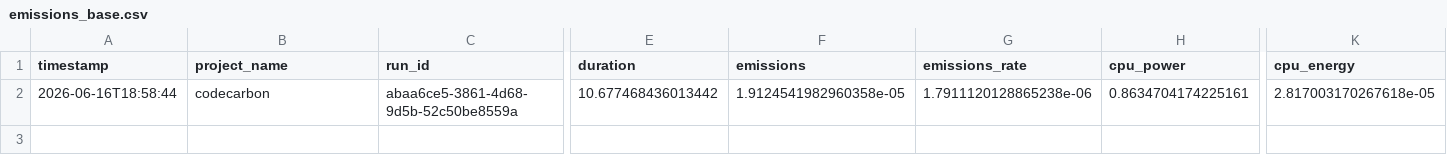
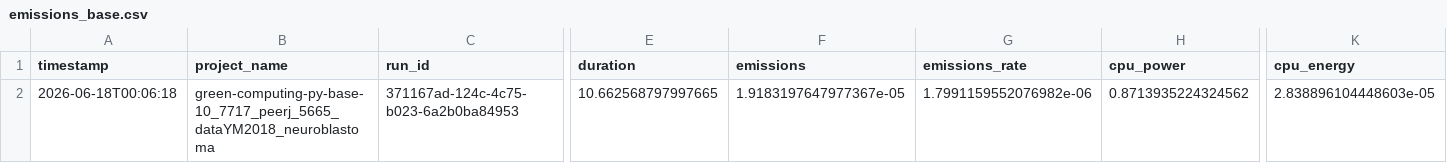
Before and after one commit to MarcoRicci03/progetto-greencomputing, a CSV file: results/10_7717_peerj_5665_dataYM2018_neuroblastoma/emissions_base.csv, drawn as a sheet; only a part is shown, gaps mark what is left out; the diff covers the shown part only; the diff names each change by its address in the sheet, - before the commit and + after, or states it on an @@ line.

```diff
--- a/results/10_7717_peerj_5665_dataYM2018_neuroblastoma/emissions_base.csv
+++ b/results/10_7717_peerj_5665_dataYM2018_neuroblastoma/emissions_base.csv
-A2 (timestamp): 2026-06-16T18:58:44
+A2 (timestamp): 2026-06-18T00:06:18
-B2 (project_name): codecarbon
+B2 (project_name): green-computing-py-base-10_7717_peerj_5665_dataYM2018_neuroblastoma
-C2 (run_id): abaa6ce5-3861-4d68-9d5b-52c50be8559a
+C2 (run_id): 371167ad-124c-4c75-b023-6a2b0ba84953
-E2 (duration): 10.677468436013442
+E2 (duration): 10.662568797997665
-F2 (emissions): 1.9124541982960358e-05
+F2 (emissions): 1.9183197647977367e-05
-G2 (emissions_rate): 1.7911120128865238e-06
+G2 (emissions_rate): 1.7991159552076982e-06
-H2 (cpu_power): 0.8634704174225161
+H2 (cpu_power): 0.8713935224324562
-K2 (cpu_energy): 2.817003170267618e-05
+K2 (cpu_energy): 2.838896104448603e-05
```
Also changed, not shown: 5 edited cells elsewhere in this file, output/emissions_results_merged.csv, results/dataset_Belgrade2021_pediatric_brain_tumor_plos_one_0259095_cleaned/emissions_optimized.csv, 21 other files.
